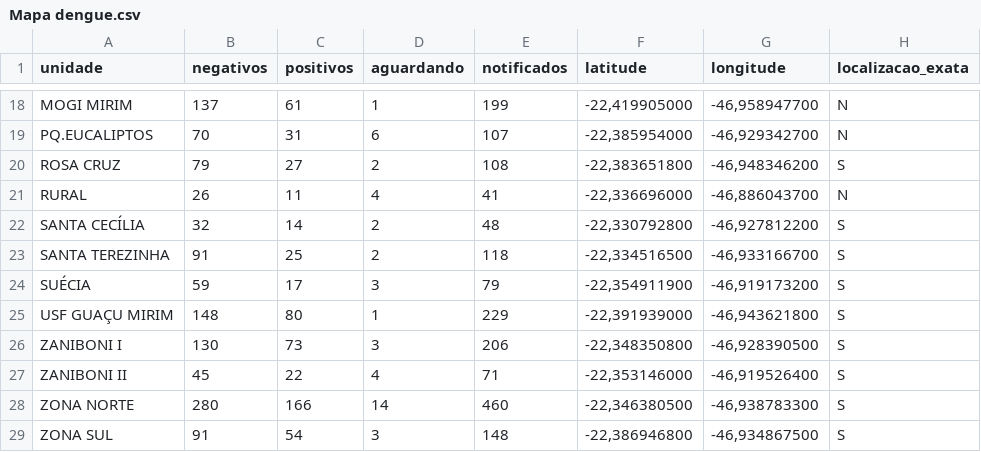
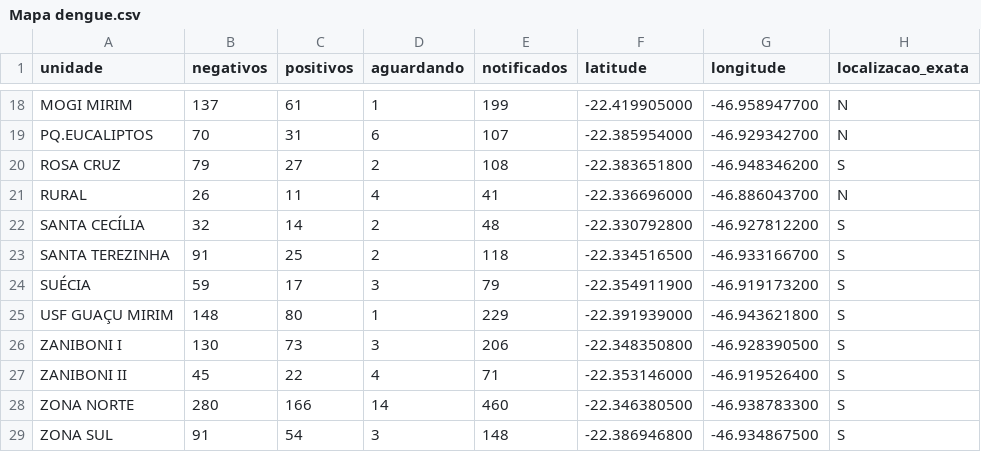
Before and after one commit to Zamariolo/MogiOpenData, a CSV file: Dados/dengue/Mapa dengue.csv, drawn as a sheet; only a part is shown, gaps mark what is left out; the diff covers the shown part only; the diff names each change by its address in the sheet, - before the commit and + after, or states it on an @@ line.

```diff
--- a/Dados/dengue/Mapa dengue.csv
+++ b/Dados/dengue/Mapa dengue.csv
-F18 (latitude): -22,419905000
+F18 (latitude): -22.419905000
-G18 (longitude): -46,958947700
+G18 (longitude): -46.958947700
-F19 (latitude): -22,385954000
+F19 (latitude): -22.385954000
-G19 (longitude): -46,929342700
+G19 (longitude): -46.929342700
-F20 (latitude): -22,383651800
+F20 (latitude): -22.383651800
-G20 (longitude): -46,948346200
+G20 (longitude): -46.948346200
-F21 (latitude): -22,336696000
+F21 (latitude): -22.336696000
-G21 (longitude): -46,886043700
+G21 (longitude): -46.886043700
-F22 (latitude): -22,330792800
+F22 (latitude): -22.330792800
-G22 (longitude): -46,927812200
+G22 (longitude): -46.927812200
-F23 (latitude): -22,334516500
+F23 (latitude): -22.334516500
-G23 (longitude): -46,933166700
+G23 (longitude): -46.933166700
-F24 (latitude): -22,354911900
+F24 (latitude): -22.354911900
-G24 (longitude): -46,919173200
+G24 (longitude): -46.919173200
-F25 (latitude): -22,391939000
+F25 (latitude): -22.391939000
-G25 (longitude): -46,943621800
+G25 (longitude): -46.943621800
-F26 (latitude): -22,348350800
+F26 (latitude): -22.348350800
-G26 (longitude): -46,928390500
+G26 (longitude): -46.928390500
-F27 (latitude): -22,353146000
+F27 (latitude): -22.353146000
-G27 (longitude): -46,919526400
+G27 (longitude): -46.919526400
-F28 (latitude): -22,346380500
+F28 (latitude): -22.346380500
-G28 (longitude): -46,938783300
+G28 (longitude): -46.938783300
-F29 (latitude): -22,386946800
+F29 (latitude): -22.386946800
-G29 (longitude): -46,934867500
+G29 (longitude): -46.934867500
```
Also changed, not shown: 31 edited cells elsewhere in this file.
